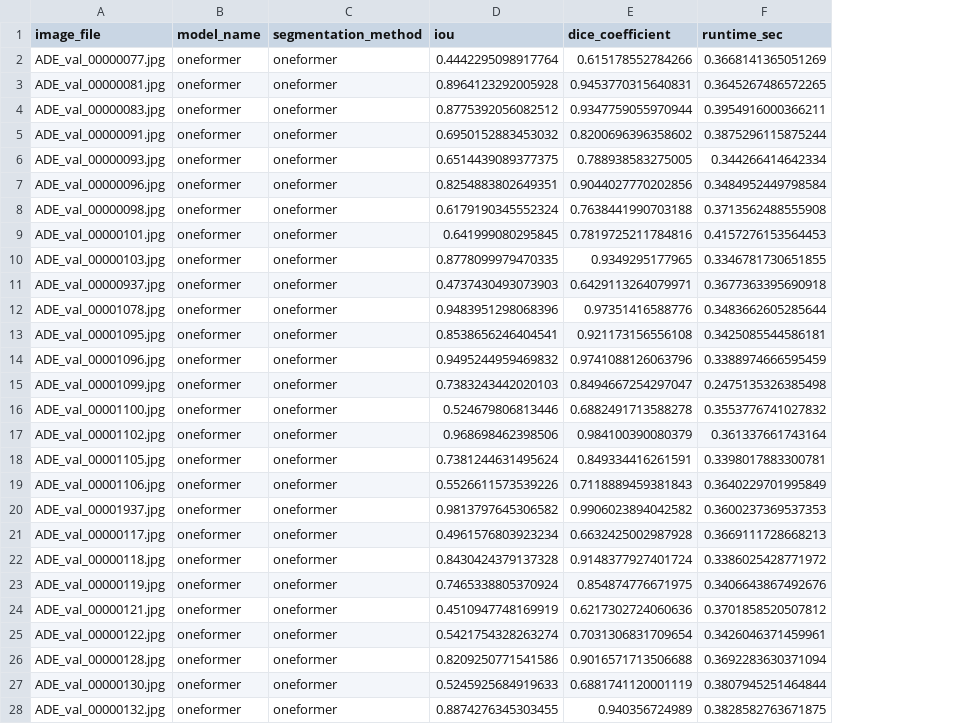
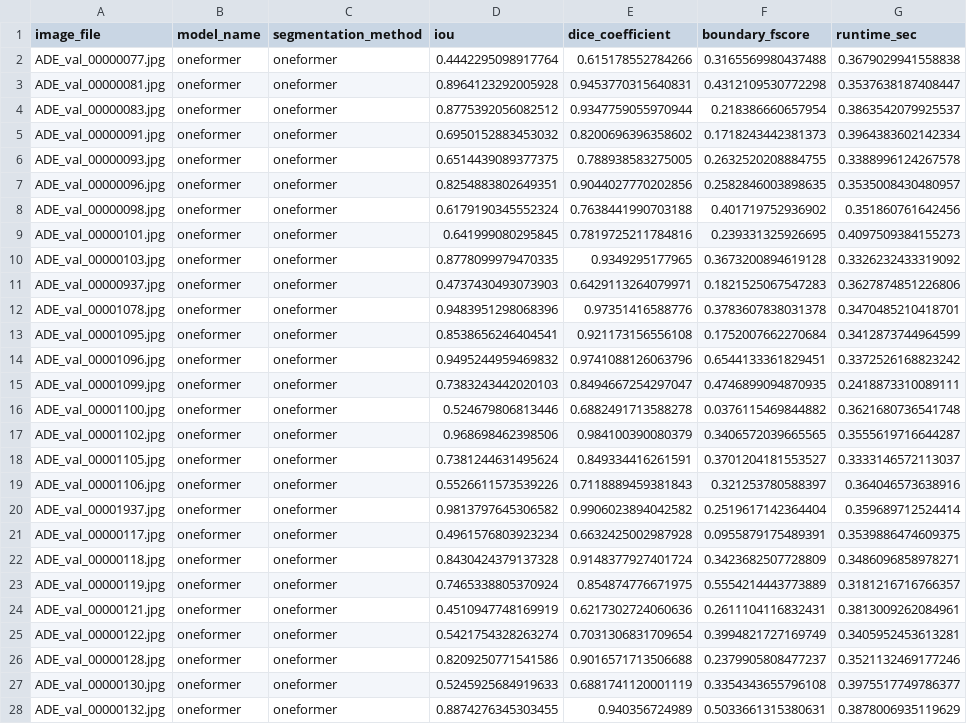
Before and after one commit to RainJiayuSun-star/WallDesignerTool, a CSV file: benchmark/benchmark_output/benchmark_results_home_or_hotel_oneformer_preprocessed.csv, drawn as a sheet; only a part is shown; addresses are those after the commit; the diff covers the shown part only; the diff names each change by its address in the sheet, - before the commit and + after, or states it on an @@ line.

```diff
--- a/benchmark/benchmark_output/benchmark_results_home_or_hotel_oneformer_preprocessed.csv
+++ b/benchmark/benchmark_output/benchmark_results_home_or_hotel_oneformer_preprocessed.csv
+column F (boundary_fscore), rows 2-28: 0.3165569980437488 | 0.4312109530772298 | 0.218386660657954 | 0.1718243442381373 | 0.2632520208884755 | 0.2582846003898635 | 0.401719752936902 | 0.239331325926695 | 0.3673200894619128 | 0.1821525067547283 | 0.3783607838031378 | 0.1752007662270684 | 0.6544133361829451 | 0.4746899094870935 | 0.0376115469844882 | 0.3406572039665565 | 0.3701204181553527 | 0.321253780588397 | 0.2519617142364404 | 0.0955879175489391 | 0.3423682507728809 | 0.5554214443773889 | 0.2611104116832431 | 0.3994821727169749 | 0.2379905808477237 | 0.3354343655796108 | 0.5033661315380631
-G2 (runtime_sec): 0.3668141365051269
+G2 (runtime_sec): 0.3679029941558838
-G3 (runtime_sec): 0.3645267486572265
+G3 (runtime_sec): 0.3537638187408447
-G4 (runtime_sec): 0.3954916000366211
+G4 (runtime_sec): 0.3863542079925537
-G5 (runtime_sec): 0.3875296115875244
+G5 (runtime_sec): 0.3964383602142334
-G6 (runtime_sec): 0.344266414642334
+G6 (runtime_sec): 0.3388996124267578
-G7 (runtime_sec): 0.3484952449798584
+G7 (runtime_sec): 0.3535008430480957
-G8 (runtime_sec): 0.3713562488555908
+G8 (runtime_sec): 0.351860761642456
-G9 (runtime_sec): 0.4157276153564453
+G9 (runtime_sec): 0.4097509384155273
-G10 (runtime_sec): 0.3346781730651855
+G10 (runtime_sec): 0.3326232433319092
-G11 (runtime_sec): 0.3677363395690918
+G11 (runtime_sec): 0.3627874851226806
-G12 (runtime_sec): 0.3483662605285644
+G12 (runtime_sec): 0.3470485210418701
-G13 (runtime_sec): 0.3425085544586181
+G13 (runtime_sec): 0.3412873744964599
-G14 (runtime_sec): 0.3388974666595459
+G14 (runtime_sec): 0.3372526168823242
-G15 (runtime_sec): 0.2475135326385498
+G15 (runtime_sec): 0.2418873310089111
-G16 (runtime_sec): 0.3553776741027832
+G16 (runtime_sec): 0.3621680736541748
-G17 (runtime_sec): 0.361337661743164
+G17 (runtime_sec): 0.3555619716644287
-G18 (runtime_sec): 0.3398017883300781
+G18 (runtime_sec): 0.3333146572113037
-G19 (runtime_sec): 0.3640229701995849
+G19 (runtime_sec): 0.364046573638916
-G20 (runtime_sec): 0.3600237369537353
+G20 (runtime_sec): 0.359689712524414
-G21 (runtime_sec): 0.3669111728668213
+G21 (runtime_sec): 0.3539886474609375
-G22 (runtime_sec): 0.3386025428771972
+G22 (runtime_sec): 0.3486096858978271
-G23 (runtime_sec): 0.3406643867492676
+G23 (runtime_sec): 0.3181216716766357
-G24 (runtime_sec): 0.3701858520507812
+G24 (runtime_sec): 0.3813009262084961
-G25 (runtime_sec): 0.3426046371459961
+G25 (runtime_sec): 0.3405952453613281
-G26 (runtime_sec): 0.3692283630371094
+G26 (runtime_sec): 0.3521132469177246
-G27 (runtime_sec): 0.3807945251464844
+G27 (runtime_sec): 0.3975517749786377
-G28 (runtime_sec): 0.3828582763671875
+G28 (runtime_sec): 0.3878006935119629
```
Also changed, not shown: 116 edited cells elsewhere in this file, benchmark/benchmark_output/benchmark_results_home_or_hotel_mask2former_preprocessed.csv, benchmark/benchmark_output/benchmark_results_home_or_hotel_nyu_preprocessed.csv, 28 other files.
